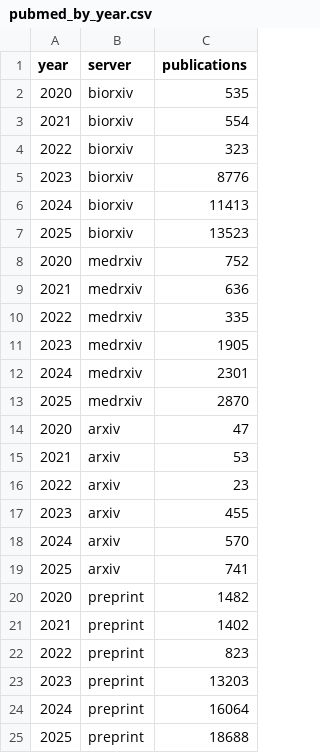
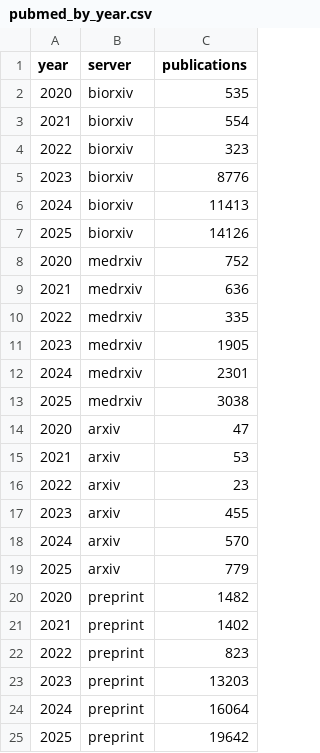
Before and after one commit to HenriquesLab/manuscript-rxiv-maker, a CSV file: MANUSCRIPT/DATA/pubmed_by_year.csv, drawn as a sheet.

```diff
--- a/MANUSCRIPT/DATA/pubmed_by_year.csv
+++ b/MANUSCRIPT/DATA/pubmed_by_year.csv
@@ -6,3 +6,3 @@ year,server,publications
 2024,biorxiv,11413
-2025,biorxiv,13523
+2025,biorxiv,14126
 2020,medrxiv,752
@@ -12,3 +12,3 @@ year,server,publications
 2024,medrxiv,2301
-2025,medrxiv,2870
+2025,medrxiv,3038
 2020,arxiv,47
@@ -18,3 +18,3 @@ year,server,publications
 2024,arxiv,570
-2025,arxiv,741
+2025,arxiv,779
 2020,preprint,1482
@@ -24,2 +24,2 @@ year,server,publications
 2024,preprint,16064
-2025,preprint,18688
+2025,preprint,19642
```
Also changed, not shown: MANUSCRIPT/DATA/arxiv_monthly_submissions.csv, 5 other files.
